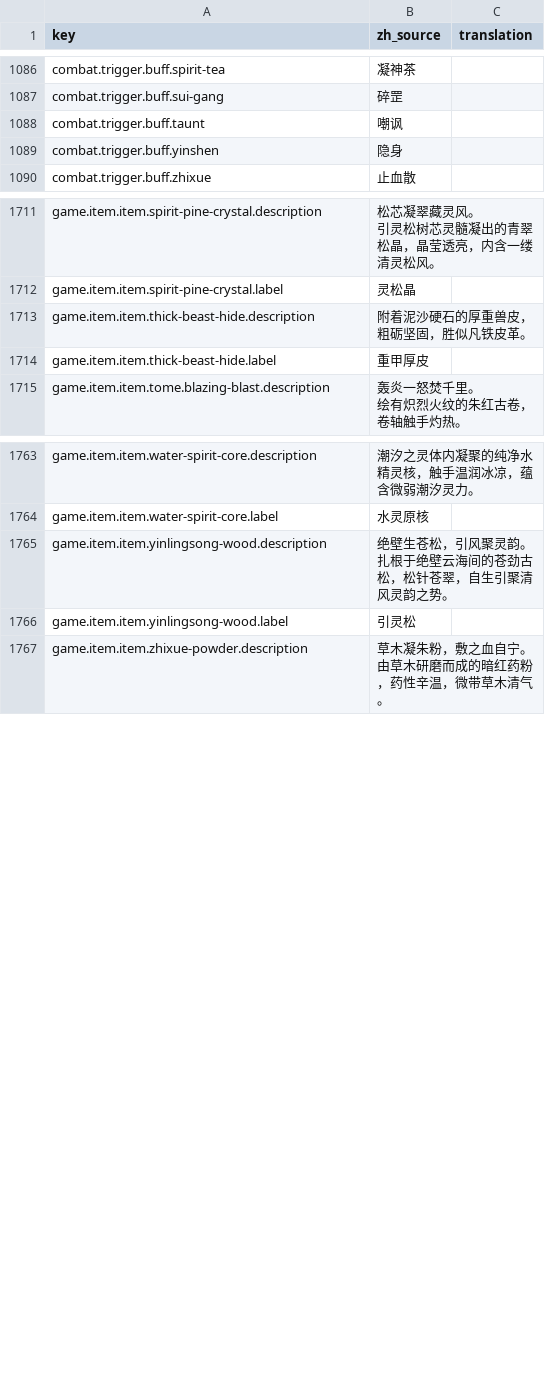
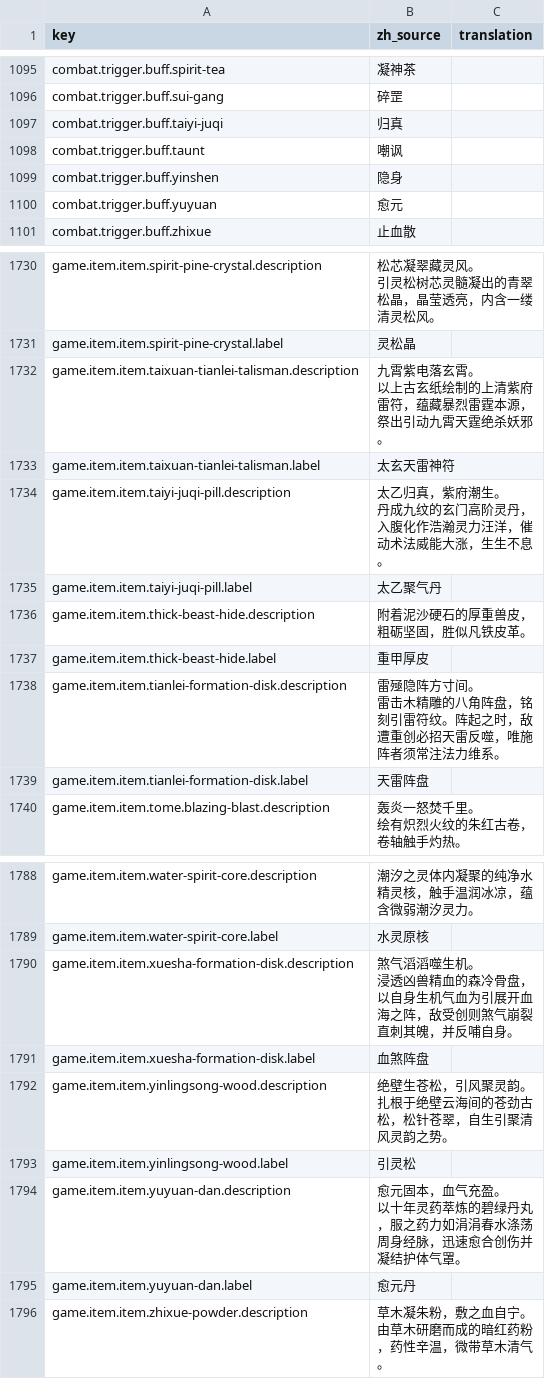
Before and after one commit to fruktoguo/daohua, a CSV file: frontend/public/locales/template.csv, drawn as a sheet; only a part is shown, gaps mark what is left out; ↵ is a line break in a cell; the diff covers the shown part only; the diff names each change by its address in the sheet, - before the commit and + after, or states it on an @@ line.

```diff
--- a/frontend/public/locales/template.csv
+++ b/frontend/public/locales/template.csv
+row 1097: combat.trigger.buff.taiyi-juqi | 归真
+row 1100: combat.trigger.buff.yuyuan | 愈元
+row 1732: game.item.item.taixuan-tianlei-talisman.description | 九霄紫电落玄霄。 ↵ 以上古玄纸绘制的上清紫府雷符，蕴藏暴烈雷霆本源，祭出引动九霄天霆绝杀妖邪。
+row 1733: game.item.item.taixuan-tianlei-talisman.label | 太玄天雷神符
+row 1734: game.item.item.taiyi-juqi-pill.description | 太乙归真，紫府潮生。 ↵ 丹成九纹的玄门高阶灵丹，入腹化作浩瀚灵力汪洋，催动术法威能大涨，生生不息。
+row 1735: game.item.item.taiyi-juqi-pill.label | 太乙聚气丹
+row 1738: game.item.item.tianlei-formation-disk.description | 雷殛隐阵方寸间。 ↵ 雷击木精雕的八角阵盘，铭刻引雷符纹。阵起之时，敌遭重创必招天雷反噬，唯施阵者须常注法力维系。
+row 1739: game.item.item.tianlei-formation-disk.label | 天雷阵盘
+row 1790: game.item.item.xuesha-formation-disk.description | 煞气滔滔噬生机。 ↵ 浸透凶兽精血的森冷骨盘，以自身生机气血为引展开血海之阵，敌受创则煞气崩裂直刺其魄，并反哺自身。
+row 1791: game.item.item.xuesha-formation-disk.label | 血煞阵盘
+row 1794: game.item.item.yuyuan-dan.description | 愈元固本，血气充盈。 ↵ 以十年灵药萃炼的碧绿丹丸，服之药力如涓涓春水涤荡周身经脉，迅速愈合创伤并凝结护体气罩。
+row 1795: game.item.item.yuyuan-dan.label | 愈元丹
```
Also changed, not shown: 20 added rows elsewhere in this file, 22 other files.
